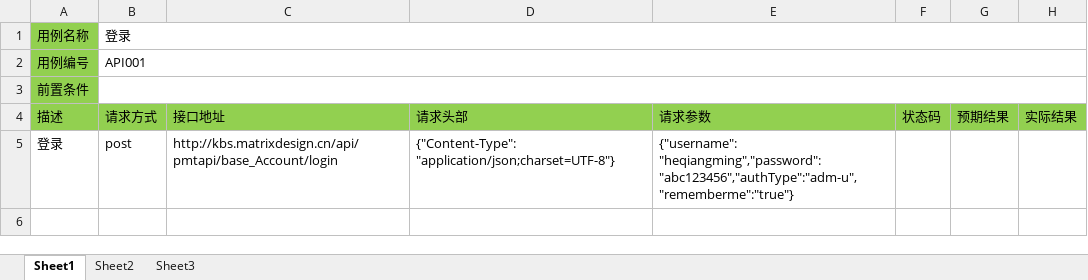
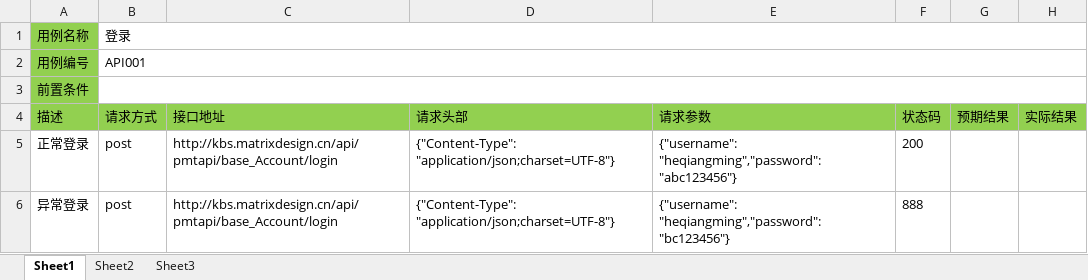
Before and after one commit to lichao8050/untitled, an Excel workbook: excel/login_excel.xlsx, sheet Sheet1, drawn as a sheet; values as stored, in another font and other column widths than the file's, no borders; the diff names each change by its address in the sheet, - before the commit and + after, or states it on an @@ line.

Commit message:
excel读取测试数据并发送请求

```diff
--- a/excel/login_excel.xlsx (sheet Sheet1)
+++ b/excel/login_excel.xlsx (sheet Sheet1)
-A5 (描述): 登录
+A5 (描述): 正常登录
-E5 (请求参数): {"username": "heqiangming","password": "abc123456","authType":"adm-u","rememberme":"true"}
+E5 (请求参数): {"username": "heqiangming","password": "abc123456"}
-F5 (状态码): (empty)
+F5 (状态码): 200
+row 6: 异常登录 | post | http://kbs.matrixdesign.cn/api/pmtapi/base_Account/login | {"Content-Type": "application/json;charset=UTF-8"} | {"username": "heqiangming","password": "bc123456"} | 888
```
Also changed, not shown: 3 other files.
